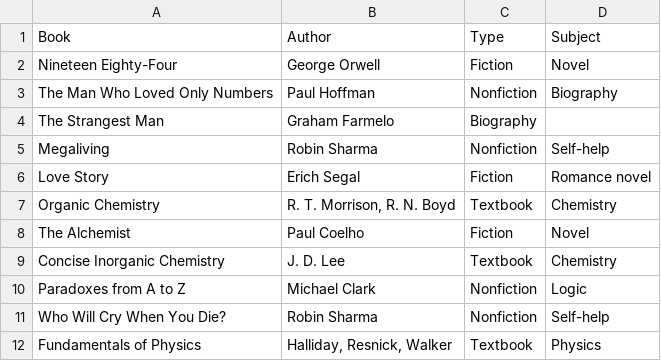
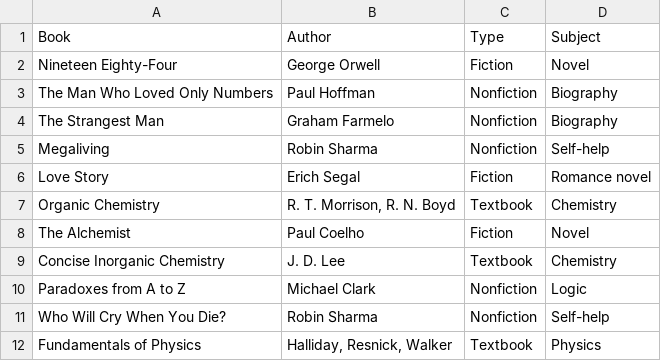
Before and after one commit to huidr/faves, a CSV file: catalogue/readings-2017.csv, drawn as a sheet.

Commit message:
Update readings-2017.csv

```diff
--- a/catalogue/readings-2017.csv
+++ b/catalogue/readings-2017.csv
@@ -3,3 +3,3 @@ Nineteen Eighty-Four, George Orwell, Fiction, Novel
 The Man Who Loved Only Numbers, Paul Hoffman, Nonfiction, Biography
-The Strangest Man, Graham Farmelo, Biography
+The Strangest Man, Graham Farmelo, Nonfiction, Biography
 Megaliving, Robin Sharma, Nonfiction, Self-help
```
